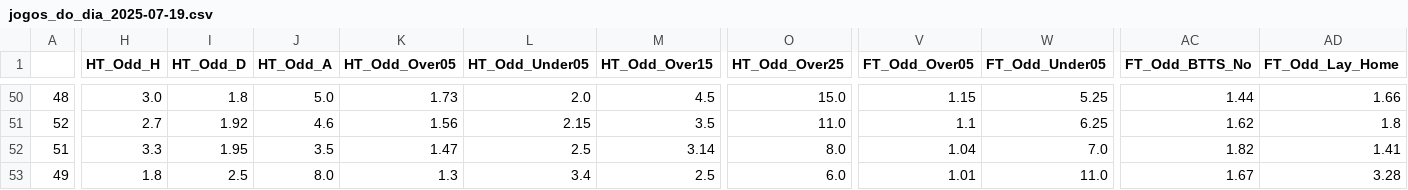
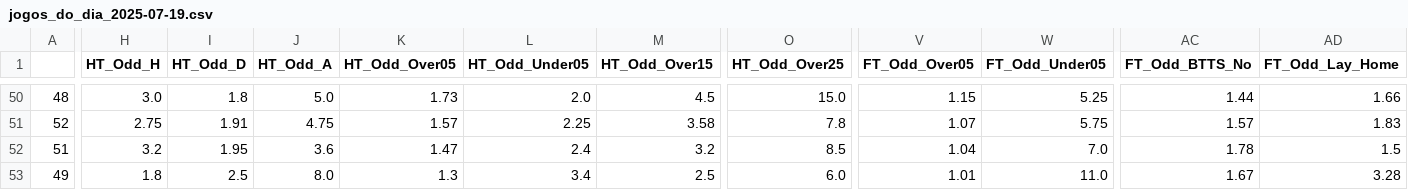
Before and after one commit to RedLegacy227/jogos_do_dia_sem_variaveis, a CSV file: jogos_do_dia_2025-07-19.csv, drawn as a sheet; only a part is shown, gaps mark what is left out; the diff covers the shown part only; the diff names each change by its address in the sheet, - before the commit and + after, or states it on an @@ line.

```diff
--- a/jogos_do_dia_2025-07-19.csv
+++ b/jogos_do_dia_2025-07-19.csv
-H51 (HT_Odd_H): 2.7
+H51 (HT_Odd_H): 2.75
-I51 (HT_Odd_D): 1.92
+I51 (HT_Odd_D): 1.91
-J51 (HT_Odd_A): 4.6
+J51 (HT_Odd_A): 4.75
-K51 (HT_Odd_Over05): 1.56
+K51 (HT_Odd_Over05): 1.57
-L51 (HT_Odd_Under05): 2.15
+L51 (HT_Odd_Under05): 2.25
-M51 (HT_Odd_Over15): 3.5
+M51 (HT_Odd_Over15): 3.58
-O51 (HT_Odd_Over25): 11.0
+O51 (HT_Odd_Over25): 7.8
-V51 (FT_Odd_Over05): 1.1
+V51 (FT_Odd_Over05): 1.07
-W51 (FT_Odd_Under05): 6.25
+W51 (FT_Odd_Under05): 5.75
-AC51 (FT_Odd_BTTS_No): 1.62
+AC51 (FT_Odd_BTTS_No): 1.57
-AD51 (FT_Odd_Lay_Home): 1.8
+AD51 (FT_Odd_Lay_Home): 1.83
-H52 (HT_Odd_H): 3.3
+H52 (HT_Odd_H): 3.2
-J52 (HT_Odd_A): 3.5
+J52 (HT_Odd_A): 3.6
-L52 (HT_Odd_Under05): 2.5
+L52 (HT_Odd_Under05): 2.4
-M52 (HT_Odd_Over15): 3.14
+M52 (HT_Odd_Over15): 3.2
-O52 (HT_Odd_Over25): 8.0
+O52 (HT_Odd_Over25): 8.5
-AC52 (FT_Odd_BTTS_No): 1.82
+AC52 (FT_Odd_BTTS_No): 1.78
-AD52 (FT_Odd_Lay_Home): 1.41
+AD52 (FT_Odd_Lay_Home): 1.5
```
Also changed, not shown: 152 edited cells elsewhere in this file.
